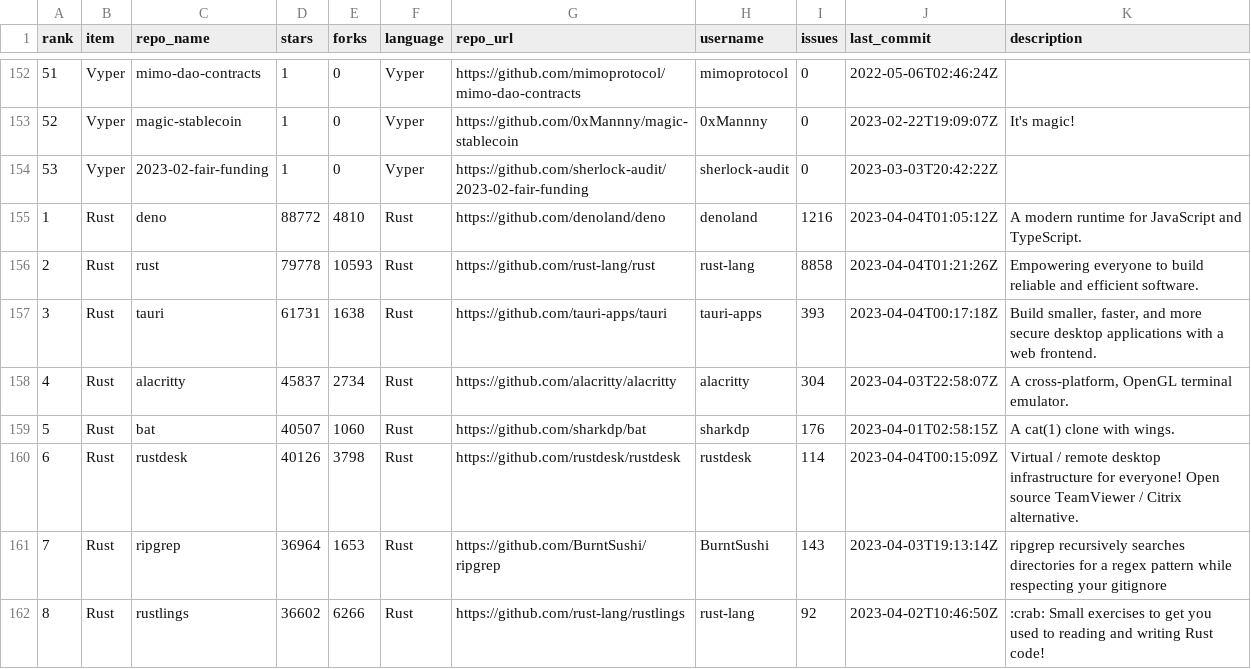
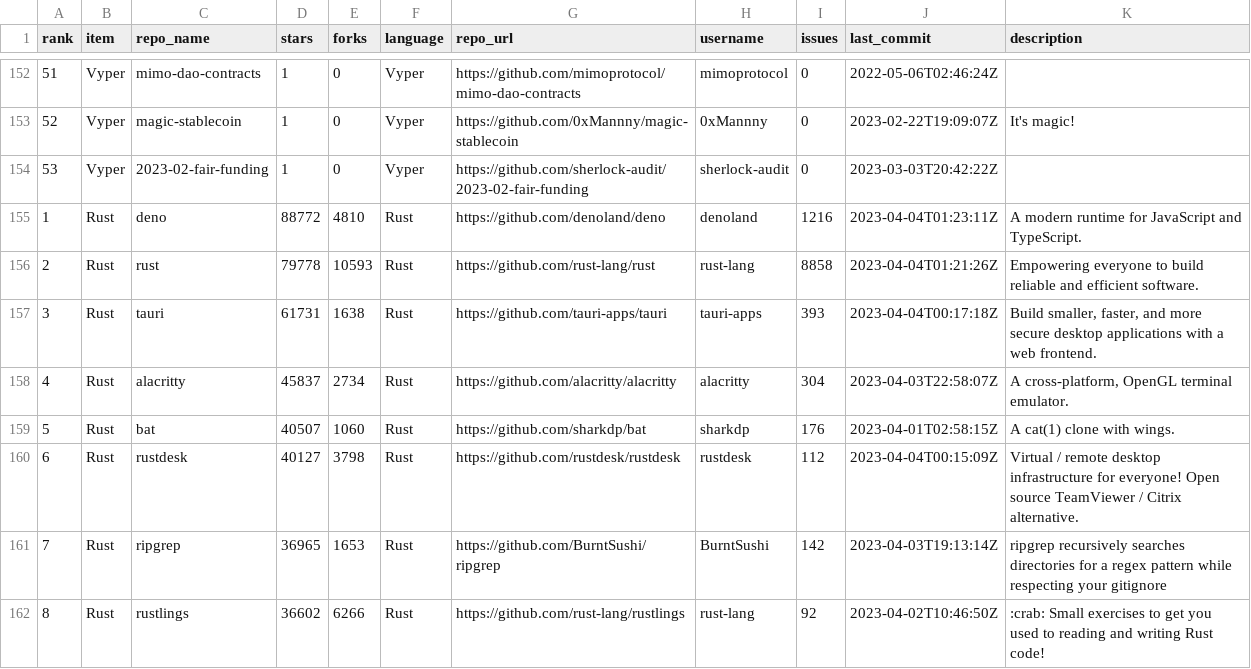
Before and after one commit to willshi88/project-crawling, a CSV file: Data/Project-Crawling-2023-04-04.csv, drawn as a sheet; only a part is shown, gaps mark what is left out; the diff covers the shown part only.

```diff
--- a/Data/Project-Crawling-2023-04-04.csv
+++ b/Data/Project-Crawling-2023-04-04.csv
@@ -154,3 +154,3 @@ rank,item,repo_name,stars,forks,language,repo_url,username,issues,last_commit,de
 53,Vyper,2023-02-fair-funding,1,0,Vyper,https://github.com/sherlock-audit/2023-02-fair-funding,sherlock-audit,0,2023-03-03T20:42:22Z,
-1,Rust,deno,88772,4810,Rust,https://github.com/denoland/deno,denoland,1216,2023-04-04T01:05:12Z,A modern runtime for JavaScript and TypeScript.
+1,Rust,deno,88772,4810,Rust,https://github.com/denoland/deno,denoland,1216,2023-04-04T01:23:11Z,A modern runtime for JavaScript and TypeScript.
 2,Rust,rust,79778,10593,Rust,https://github.com/rust-lang/rust,rust-lang,8858,2023-04-04T01:21:26Z,Empowering everyone to build reliable and efficient software.
@@ -159,4 +159,4 @@ rank,item,repo_name,stars,forks,language,repo_url,username,issues,last_commit,de
 5,Rust,bat,40507,1060,Rust,https://github.com/sharkdp/bat,sharkdp,176,2023-04-01T02:58:15Z,A cat(1) clone with wings.
-6,Rust,rustdesk,40126,3798,Rust,https://github.com/rustdesk/rustdesk,rustdesk,114,2023-04-04T00:15:09Z,Virtual / remote desktop infrastructure for everyone! Open source TeamViewer / Citrix alternative.
-7,Rust,ripgrep,36964,1653,Rust,https://github.com/BurntSushi/ripgrep,BurntSushi,143,2023-04-03T19:13:14Z,ripgrep recursively searches directories for a regex pattern while respecting your gitignore
+6,Rust,rustdesk,40127,3798,Rust,https://github.com/rustdesk/rustdesk,rustdesk,112,2023-04-04T00:15:09Z,Virtual / remote desktop infrastructure for everyone! Open source TeamViewer / Citrix alternative.
+7,Rust,ripgrep,36965,1653,Rust,https://github.com/BurntSushi/ripgrep,BurntSushi,142,2023-04-03T19:13:14Z,ripgrep recursively searches directories for a regex pattern while respecting your gitignore
 8,Rust,rustlings,36602,6266,Rust,https://github.com/rust-lang/rustlings,rust-lang,92,2023-04-02T10:46:50Z,:crab: Small exercises to get you used to reading and writing Rust code!
```
Also changed, not shown: 24 edited cells elsewhere in this file, 4 other files.
